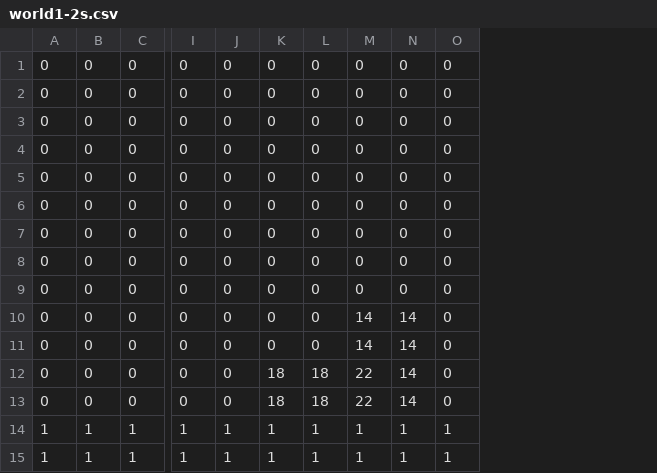
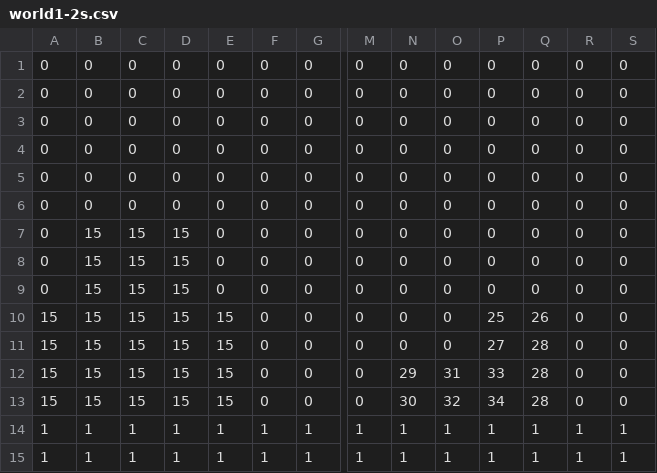
Before and after one commit to EisukeTaira/MarioBrothers, a CSV file: SBM/SuperMarioBrothers/stage/world1-2s.csv, drawn as a sheet; only a part is shown, gaps mark what is left out; addresses are those after the commit; the diff names each change by its address in the sheet, - before the commit and + after, or states it on an @@ line.

```diff
--- a/SBM/SuperMarioBrothers/stage/world1-2s.csv
+++ b/SBM/SuperMarioBrothers/stage/world1-2s.csv
+column B, rows 1-15: 0 | 0 | 0 | 0 | 0 | 0 | 15 | 15 | 15 | 15 | 15 | 15 | 15 | 1 | 1
+column C, rows 1-15: 0 | 0 | 0 | 0 | 0 | 0 | 15 | 15 | 15 | 15 | 15 | 15 | 15 | 1 | 1
+column D, rows 1-15: 0 | 0 | 0 | 0 | 0 | 0 | 15 | 15 | 15 | 15 | 15 | 15 | 15 | 1 | 1
+column E, rows 1-15: 0 | 0 | 0 | 0 | 0 | 0 | 0 | 0 | 0 | 15 | 15 | 15 | 15 | 1 | 1
-A10:A13: 0
+A10:A13: 15
-P10: 0
+P10: 25
-Q10: 14
+Q10: 26
-R10:R13: 14
+R10:R13: 0
-P11: 0
+P11: 27
-Q11: 14
+Q11: 28
-N12: 0
+N12: 29
-O12: 18
+O12: 31
-P12: 18
+P12: 33
-Q12:Q13: 22
+Q12:Q13: 28
-N13: 0
+N13: 30
-O13: 18
+O13: 32
-P13: 18
+P13: 34
```
Also changed, not shown: SBM/SuperMarioBrothers/stage/world1-1.csv, SBM/SuperMarioBrothers/stage/world1-1b.csv, 5 other files.
